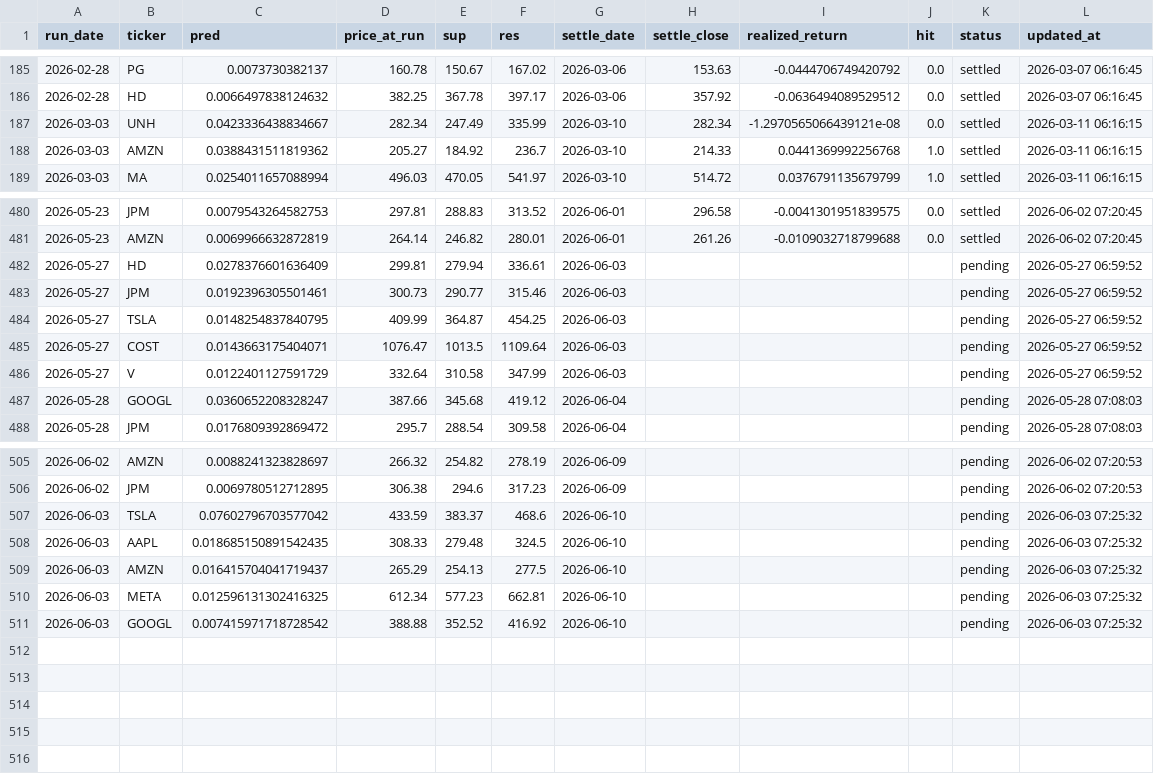
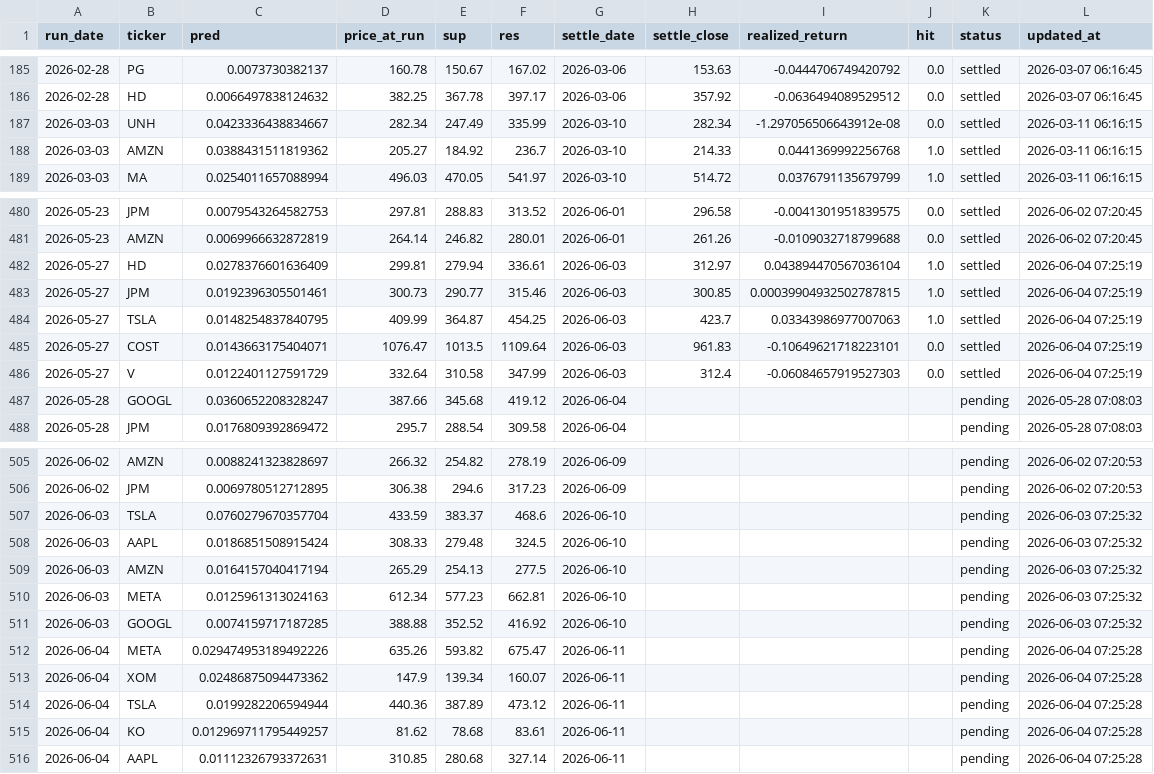
Before and after one commit to chehao0221/US-stock-ai, a CSV file: us_history.csv, drawn as a sheet; only a part is shown, gaps mark what is left out.

```diff
--- a/us_history.csv
+++ b/us_history.csv
@@ -186,3 +186,3 @@
 2026-02-28,HD,0.0066497838124632,382.25,367.78,397.17,2026-03-06,357.92,-0.0636494089529512,0.0,settled,2026-03-07 06:16:45
-2026-03-03,UNH,0.0423336438834667,282.34,247.49,335.99,2026-03-10,282.34,-1.2970565066439121e-08,0.0,settled,2026-03-11 06:16:15
+2026-03-03,UNH,0.0423336438834667,282.34,247.49,335.99,2026-03-10,282.34,-1.297056506643912e-08,0.0,settled,2026-03-11 06:16:15
 2026-03-03,AMZN,0.0388431511819362,205.27,184.92,236.7,2026-03-10,214.33,0.0441369992256768,1.0,settled,2026-03-11 06:16:15
@@ -481,7 +481,7 @@
 2026-05-23,AMZN,0.0069966632872819,264.14,246.82,280.01,2026-06-01,261.26,-0.0109032718799688,0.0,settled,2026-06-02 07:20:45
-2026-05-27,HD,0.0278376601636409,299.81,279.94,336.61,2026-06-03,,,,pending,2026-05-27 06:59:52
-2026-05-27,JPM,0.0192396305501461,300.73,290.77,315.46,2026-06-03,,,,pending,2026-05-27 06:59:52
-2026-05-27,TSLA,0.0148254837840795,409.99,364.87,454.25,2026-06-03,,,,pending,2026-05-27 06:59:52
-2026-05-27,COST,0.0143663175404071,1076.47,1013.5,1109.64,2026-06-03,,,,pending,2026-05-27 06:59:52
-2026-05-27,V,0.0122401127591729,332.64,310.58,347.99,2026-06-03,,,,pending,2026-05-27 06:59:52
+2026-05-27,HD,0.0278376601636409,299.81,279.94,336.61,2026-06-03,312.97,0.043894470567036104,1.0,settled,2026-06-04 07:25:19
+2026-05-27,JPM,0.0192396305501461,300.73,290.77,315.46,2026-06-03,300.85,0.00039904932502787815,1.0,settled,2026-06-04 07:25:19
+2026-05-27,TSLA,0.0148254837840795,409.99,364.87,454.25,2026-06-03,423.7,0.03343986977007063,1.0,settled,2026-06-04 07:25:19
+2026-05-27,COST,0.0143663175404071,1076.47,1013.5,1109.64,2026-06-03,961.83,-0.10649621718223101,0.0,settled,2026-06-04 07:25:19
+2026-05-27,V,0.0122401127591729,332.64,310.58,347.99,2026-06-03,312.4,-0.06084657919527303,0.0,settled,2026-06-04 07:25:19
 2026-05-28,GOOGL,0.0360652208328247,387.66,345.68,419.12,2026-06-04,,,,pending,2026-05-28 07:08:03
@@ -506,6 +506,11 @@
 2026-06-02,JPM,0.0069780512712895,306.38,294.6,317.23,2026-06-09,,,,pending,2026-06-02 07:20:53
-2026-06-03,TSLA,0.07602796703577042,433.59,383.37,468.6,2026-06-10,,,,pending,2026-06-03 07:25:32
-2026-06-03,AAPL,0.018685150891542435,308.33,279.48,324.5,2026-06-10,,,,pending,2026-06-03 07:25:32
-2026-06-03,AMZN,0.016415704041719437,265.29,254.13,277.5,2026-06-10,,,,pending,2026-06-03 07:25:32
-2026-06-03,META,0.012596131302416325,612.34,577.23,662.81,2026-06-10,,,,pending,2026-06-03 07:25:32
-2026-06-03,GOOGL,0.007415971718728542,388.88,352.52,416.92,2026-06-10,,,,pending,2026-06-03 07:25:32
+2026-06-03,TSLA,0.0760279670357704,433.59,383.37,468.6,2026-06-10,,,,pending,2026-06-03 07:25:32
+2026-06-03,AAPL,0.0186851508915424,308.33,279.48,324.5,2026-06-10,,,,pending,2026-06-03 07:25:32
+2026-06-03,AMZN,0.0164157040417194,265.29,254.13,277.5,2026-06-10,,,,pending,2026-06-03 07:25:32
+2026-06-03,META,0.0125961313024163,612.34,577.23,662.81,2026-06-10,,,,pending,2026-06-03 07:25:32
+2026-06-03,GOOGL,0.0074159717187285,388.88,352.52,416.92,2026-06-10,,,,pending,2026-06-03 07:25:32
+2026-06-04,META,0.029474953189492226,635.26,593.82,675.47,2026-06-11,,,,pending,2026-06-04 07:25:28
+2026-06-04,XOM,0.02486875094473362,147.9,139.34,160.07,2026-06-11,,,,pending,2026-06-04 07:25:28
+2026-06-04,TSLA,0.0199282206594944,440.36,387.89,473.12,2026-06-11,,,,pending,2026-06-04 07:25:28
+2026-06-04,KO,0.012969711795449257,81.62,78.68,83.61,2026-06-11,,,,pending,2026-06-04 07:25:28
+2026-06-04,AAPL,0.01112326793372631,310.85,280.68,327.14,2026-06-11,,,,pending,2026-06-04 07:25:28
```
